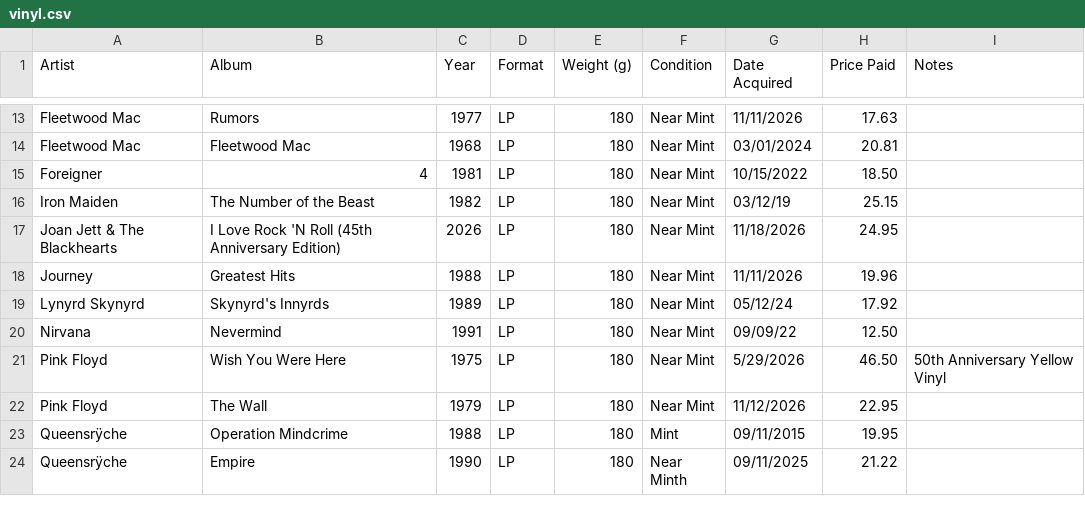
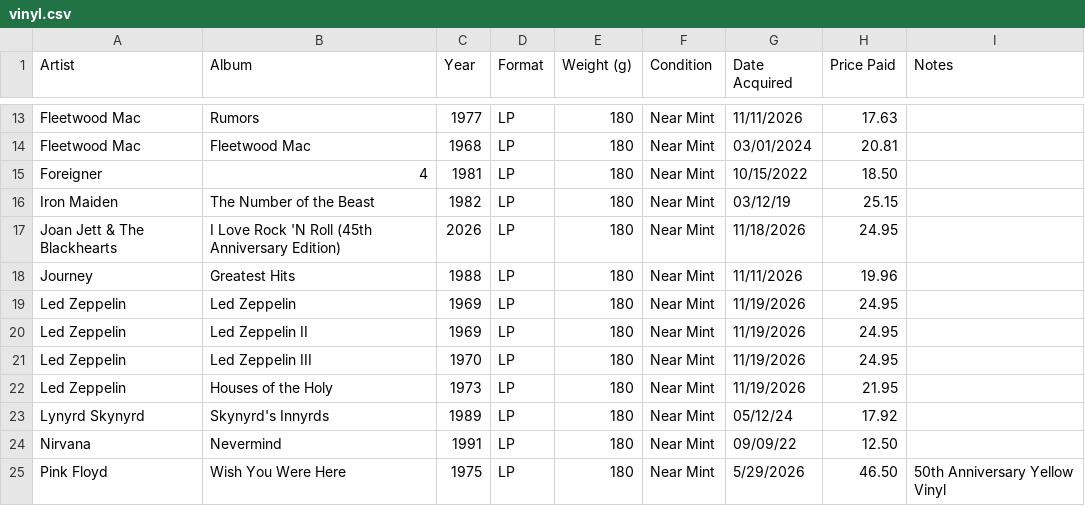
Before and after one commit to srv1054/vinyl, a CSV file: vinyl.csv, drawn as a sheet; only a part is shown, gaps mark what is left out; the shorter side is filled out with more unchanged rows; the diff names each change by its address in the sheet, - before the commit and + after, or states it on an @@ line.

Commit message:
Add Led Zeppelin albums to vinyl collection

```diff
--- a/vinyl.csv
+++ b/vinyl.csv
+row 19: Led Zeppelin | Led Zeppelin | 1969 | LP | 180 | Near Mint | 11/19/2026 | 24.95
+row 20: Led Zeppelin | Led Zeppelin II | 1969 | LP | 180 | Near Mint | 11/19/2026 | 24.95
+row 21: Led Zeppelin | Led Zeppelin III | 1970 | LP | 180 | Near Mint | 11/19/2026 | 24.95
+row 22: Led Zeppelin | Houses of the Holy | 1973 | LP | 180 | Near Mint | 11/19/2026 | 21.95
```
